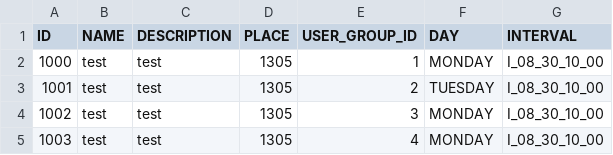
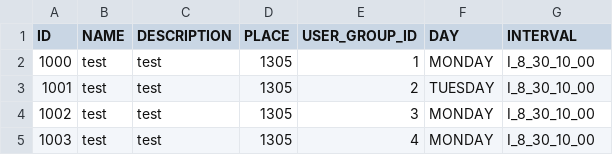
Before and after one commit to levzakharov/itis-webapp, a CSV file: src/main/resources/db/seeds/changes/25050038/event.csv, drawn as a sheet.

```diff
--- a/src/main/resources/db/seeds/changes/25050038/event.csv
+++ b/src/main/resources/db/seeds/changes/25050038/event.csv
@@ -1,5 +1,5 @@
 ID,NAME,DESCRIPTION,PLACE,USER_GROUP_ID,DAY,INTERVAL
-1000,test,test,1305,1,MONDAY,I_08_30_10_00
-1001,test,test,1305,2,TUESDAY,I_08_30_10_00
-1002,test,test,1305,3,MONDAY,I_08_30_10_00
-1003,test,test,1305,4,MONDAY,I_08_30_10_00
+1000,test,test,1305,1,MONDAY,I_8_30_10_00
+1001,test,test,1305,2,TUESDAY,I_8_30_10_00
+1002,test,test,1305,3,MONDAY,I_8_30_10_00
+1003,test,test,1305,4,MONDAY,I_8_30_10_00
```
Also changed, not shown: 2 other files.
